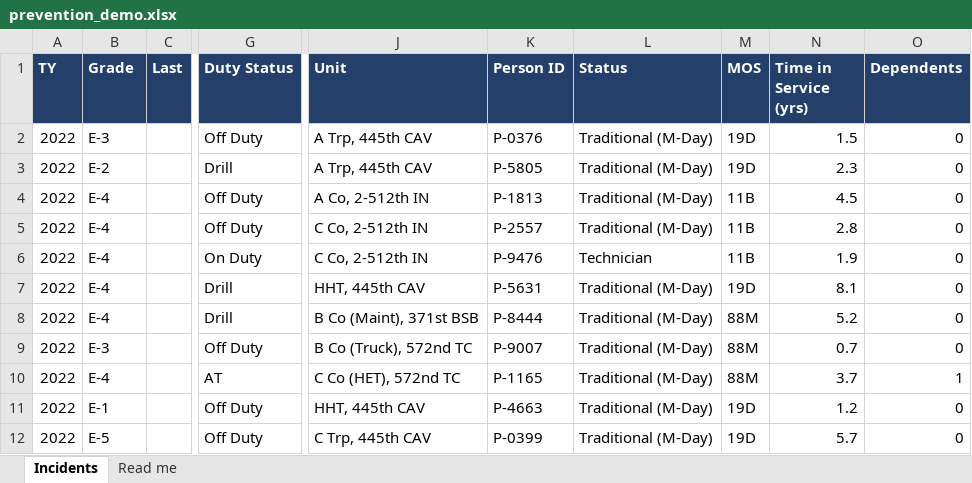
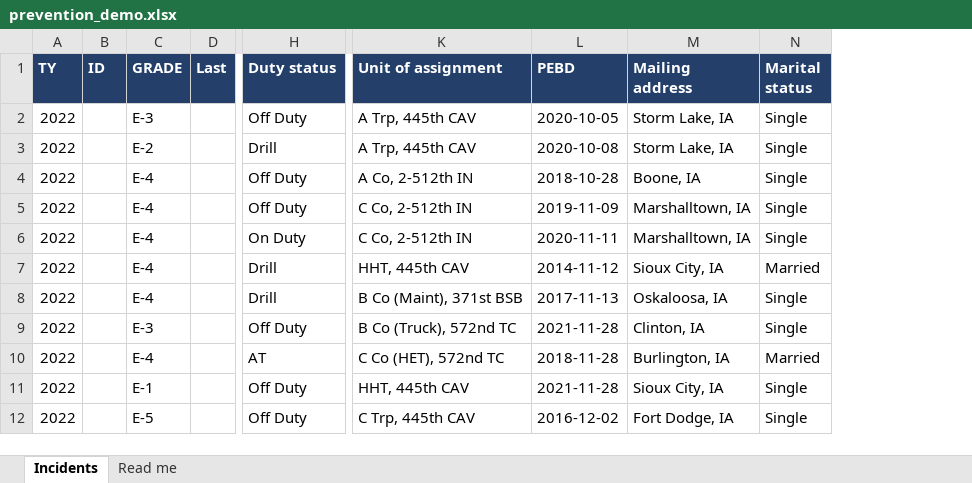
Before and after one commit to ColeMcClintock/colemcclintock.github.io, an Excel workbook: dashboards/prevention/prevention_demo.xlsx, sheet Incidents, drawn as a sheet; only a part is shown, gaps mark what is left out; values as stored, in another font and other column widths than the file's, no borders; removed rows and columns are numbered as before the commit, all else as after; the diff names each change by its address in the sheet, - before the commit and + after, or states it on an @@ line.

Commit message:
Update prevention dashboard schema and views

```diff
--- a/dashboards/prevention/prevention_demo.xlsx (sheet Incidents)
+++ b/dashboards/prevention/prevention_demo.xlsx (sheet Incidents)
+column B (ID), empty
-column K (Person ID), rows 2-12: P-0376 | P-5805 | P-1813 | P-2557 | P-9476 | P-5631 | P-8444 | P-9007 | P-1165 | P-4663 | P-0399
-column L (Status), rows 2-12: Traditional (M-Day) | Traditional (M-Day) | Traditional (M-Day) | Traditional (M-Day) | Technician | Traditional (M-Day) | Traditional (M-Day) | Traditional (M-Day) | Traditional (M-Day) | Traditional (M-Day) | Traditional (M-Day)
-column M (MOS), rows 2-12: 19D | 19D | 11B | 11B | 11B | 19D | 88M | 88M | 88M | 19D | 19D
-column N (Time in Service (yrs)), rows 2-12: 1.5 | 2.3 | 4.5 | 2.8 | 1.9 | 8.1 | 5.2 | 0.7 | 3.7 | 1.2 | 5.7
-column O (Dependents), rows 2-12: 0 | 0 | 0 | 0 | 0 | 0 | 0 | 0 | 1 | 0 | 0
+column L (PEBD), rows 2-12: 2020-10-05 | 2020-10-08 | 2018-10-28 | 2019-11-09 | 2020-11-11 | 2014-11-12 | 2017-11-13 | 2021-11-28 | 2018-11-28 | 2021-11-28 | 2016-12-02
+column M (Mailing address), rows 2-12: Storm Lake, IA | Storm Lake, IA | Boone, IA | Marshalltown, IA | Marshalltown, IA | Sioux City, IA | Oskaloosa, IA | Clinton, IA | Burlington, IA | Sioux City, IA | Fort Dodge, IA
+column N (Marital status), rows 2-12: Single | Single | Single | Single | Single | Married | Single | Single | Married | Single | Single
-C1: Grade
+C1: GRADE
-H1: Duty Status
+H1: Duty status
-K1: Unit
+K1: Unit of assignment
```
Also changed, not shown: sheet Read me, dashboards/prevention/prevention_roster_demo.xlsx, dashboards/prevention/prevention_template.xlsx, 14 other files.
